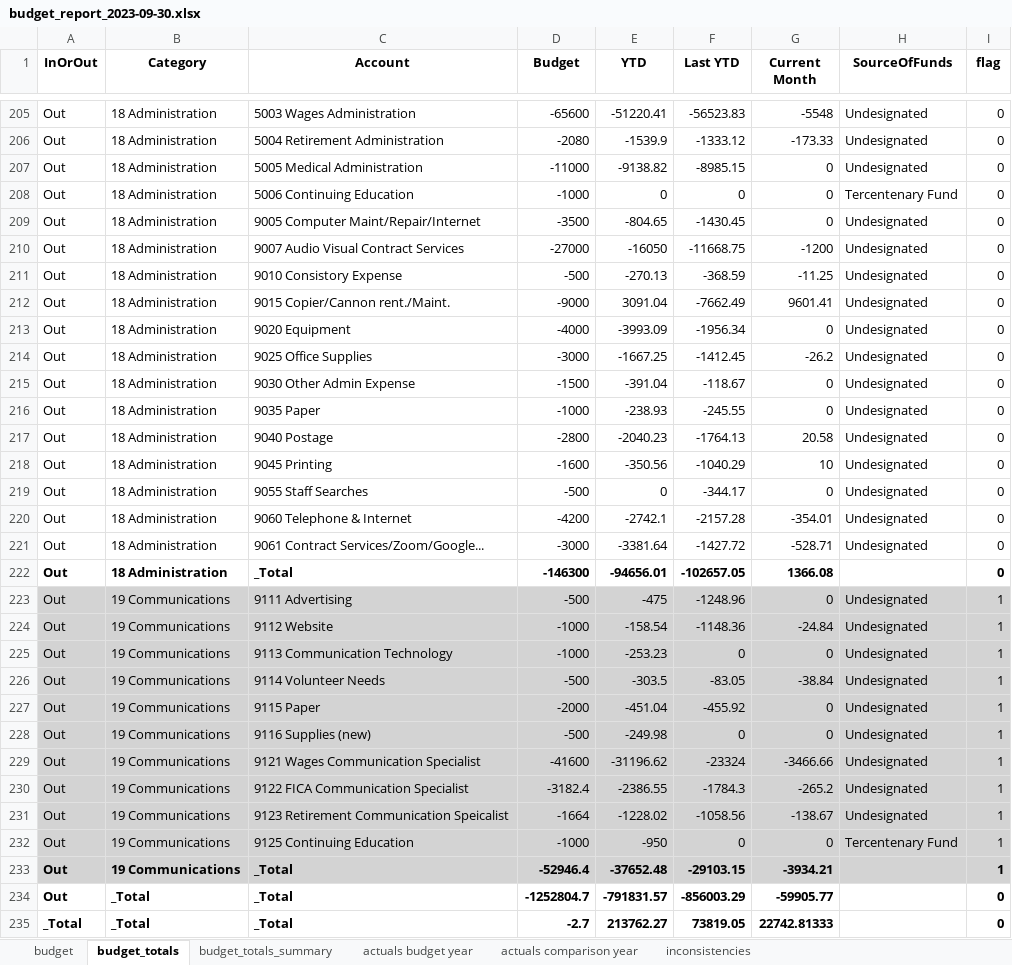
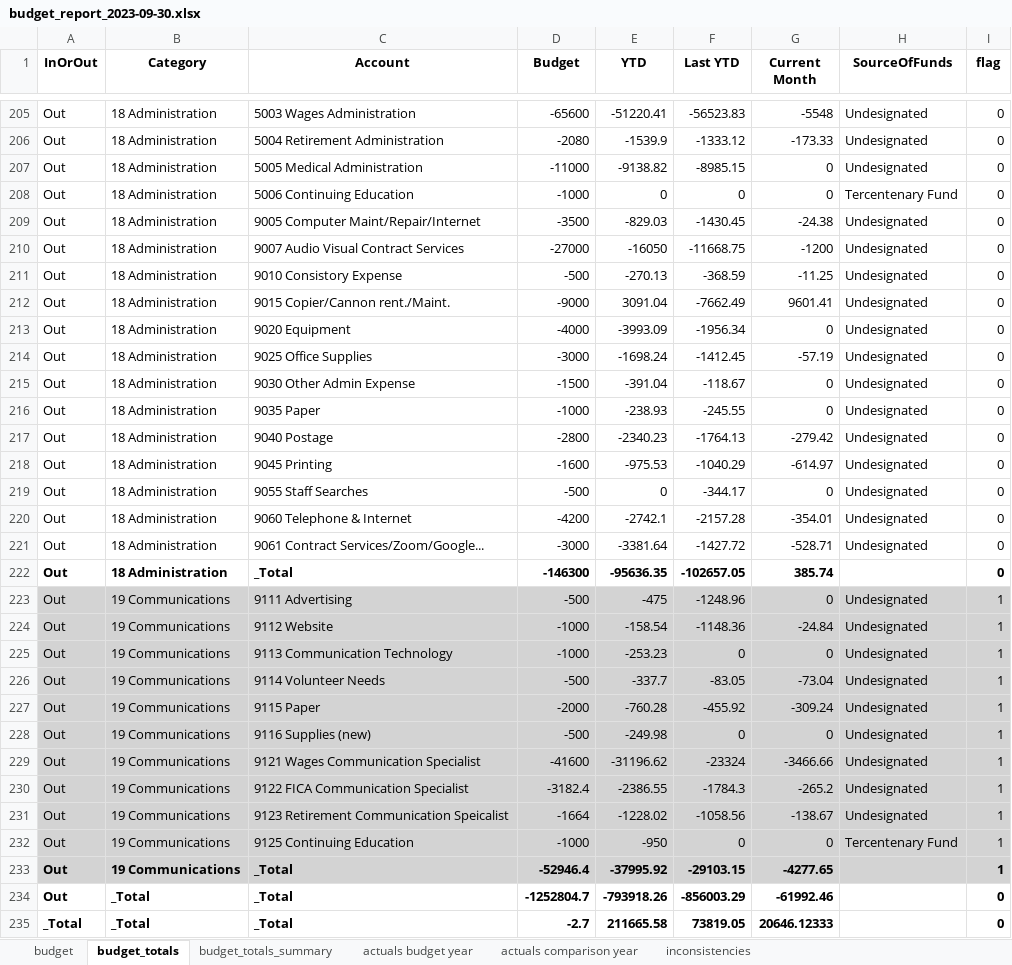
Before and after one commit to dhjelmar/budget, an Excel workbook: budget_report_2023-09-30.xlsx, sheet budget_totals, drawn as a sheet; only a part is shown, gaps mark what is left out; values as stored, in another font and other column widths than the file's, no borders; the diff covers the shown part only; the diff names each change by its address in the sheet, - before the commit and + after, or states it on an @@ line.

```diff
--- a/budget_report_2023-09-30.xlsx (sheet budget_totals)
+++ b/budget_report_2023-09-30.xlsx (sheet budget_totals)
-E209 (YTD): -804.65
+E209 (YTD): -829.03
-G209 (Current Month): 0
+G209 (Current Month): -24.38
-E214 (YTD): -1667.25
+E214 (YTD): -1698.24
-G214 (Current Month): -26.2
+G214 (Current Month): -57.19
-E217 (YTD): -2040.23
+E217 (YTD): -2340.23
-G217 (Current Month): 20.58
+G217 (Current Month): -279.42
-E218 (YTD): -350.56
+E218 (YTD): -975.53
-G218 (Current Month): 10
+G218 (Current Month): -614.97
-E222 (YTD): -94656.01
+E222 (YTD): -95636.35
-G222 (Current Month): 1366.08
+G222 (Current Month): 385.74
-E226 (YTD): -303.5
+E226 (YTD): -337.7
-G226 (Current Month): -38.84
+G226 (Current Month): -73.04
-E227 (YTD): -451.04
+E227 (YTD): -760.28
-G227 (Current Month): 0
+G227 (Current Month): -309.24
-E233 (YTD): -37652.48
+E233 (YTD): -37995.92
-G233 (Current Month): -3934.21
+G233 (Current Month): -4277.65
-E234 (YTD): -791831.57
+E234 (YTD): -793918.26
-G234 (Current Month): -59905.77
+G234 (Current Month): -61992.46
-E235 (YTD): 213762.27
+E235 (YTD): 211665.58
-G235 (Current Month): 22742.81333
+G235 (Current Month): 20646.12333
```
Also changed, not shown: 32 edited cells elsewhere in this sheet, sheet actuals comparison year, sheet actuals budget year, sheet budget, sheet budget_totals_summary, sheet inconsistencies.
